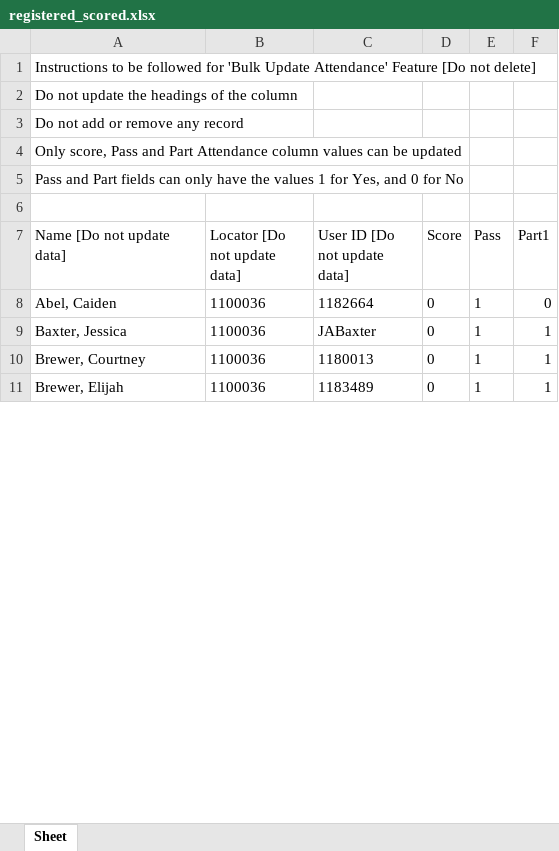
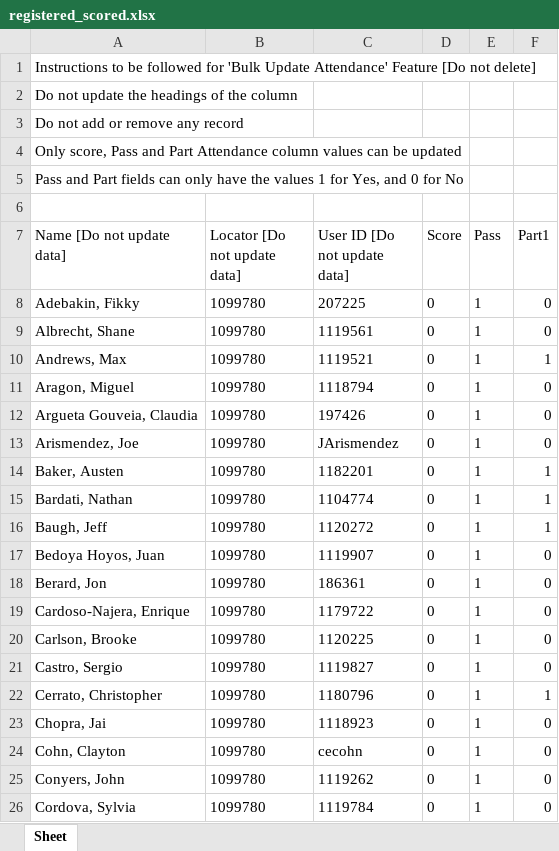
Before and after one commit to amalali44/Attendance-Analyzer-program, an Excel workbook: script1/registered_scored.xlsx, sheet Sheet, drawn as a sheet; only a part is shown; values as stored, in another font and other column widths than the file's, no borders; addresses are those after the commit; the diff covers the shown part only; the diff names each change by its address in the sheet, - before the commit and + after, or states it on an @@ line.

```diff
--- a/script1/registered_scored.xlsx (sheet Sheet)
+++ b/script1/registered_scored.xlsx (sheet Sheet)
-A8 (Name [Do not update data]): Abel, Caiden
+A8 (Name [Do not update data]): Adebakin, Fikky
-B8 (Locator [Do not update data]): 1100036
+B8 (Locator [Do not update data]): 1099780
-C8 (User ID [Do not update data]): 1182664
+C8 (User ID [Do not update data]): 207225
+row 9: Albrecht, Shane | 1099780 | 1119561 | 0 | 1 | 0
-A10 (Name [Do not update data]): Baxter, Jessica
+A10 (Name [Do not update data]): Andrews, Max
-B10 (Locator [Do not update data]): 1100036
+B10 (Locator [Do not update data]): 1099780
-C10 (User ID [Do not update data]): JABaxter
+C10 (User ID [Do not update data]): 1119521
+row 11: Aragon, Miguel | 1099780 | 1118794 | 0 | 1 | 0
+row 12: Argueta Gouveia, Claudia | 1099780 | 197426 | 0 | 1 | 0
+row 13: Arismendez, Joe | 1099780 | JArismendez | 0 | 1 | 0
-A14 (Name [Do not update data]): Brewer, Courtney
+A14 (Name [Do not update data]): Baker, Austen
-B14 (Locator [Do not update data]): 1100036
+B14 (Locator [Do not update data]): 1099780
-C14 (User ID [Do not update data]): 1180013
+C14 (User ID [Do not update data]): 1182201
+row 15: Bardati, Nathan | 1099780 | 1104774 | 0 | 1 | 1
+row 16: Baugh, Jeff | 1099780 | 1120272 | 0 | 1 | 1
+row 17: Bedoya Hoyos, Juan | 1099780 | 1119907 | 0 | 1 | 0
+row 18: Berard, Jon | 1099780 | 186361 | 0 | 1 | 0
+row 19: Cardoso-Najera, Enrique | 1099780 | 1179722 | 0 | 1 | 0
+row 20: Carlson, Brooke | 1099780 | 1120225 | 0 | 1 | 0
+row 21: Castro, Sergio | 1099780 | 1119827 | 0 | 1 | 0
-A22 (Name [Do not update data]): Brewer, Elijah
+A22 (Name [Do not update data]): Cerrato, Christopher
-B22 (Locator [Do not update data]): 1100036
+B22 (Locator [Do not update data]): 1099780
-C22 (User ID [Do not update data]): 1183489
+C22 (User ID [Do not update data]): 1180796
+row 23: Chopra, Jai | 1099780 | 1118923 | 0 | 1 | 0
+row 24: Cohn, Clayton | 1099780 | cecohn | 0 | 1 | 0
+row 25: Conyers, John | 1099780 | 1119262 | 0 | 1 | 0
+row 26: Cordova, Sylvia | 1099780 | 1119784 | 0 | 1 | 0
```
Also changed, not shown: 78 added rows, 1 removed row and 107 edited cells elsewhere in this sheet, 14 other files.
